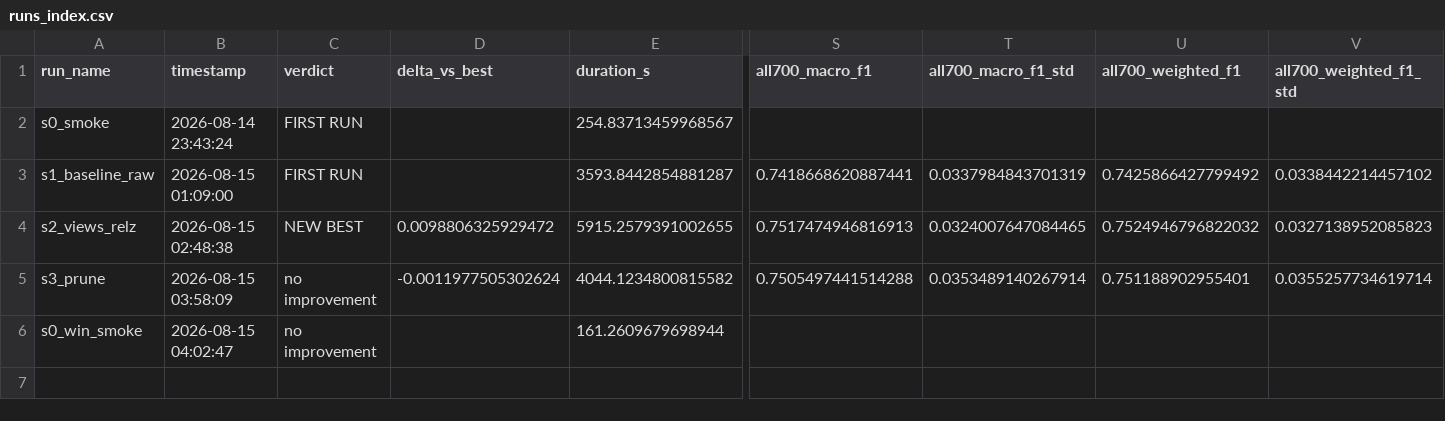
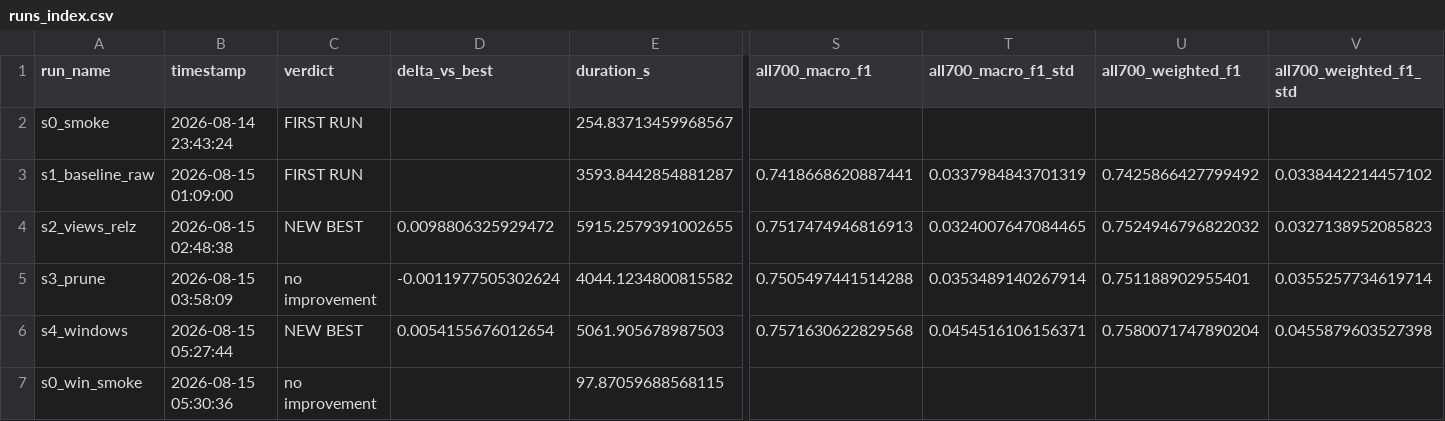
Before and after one commit to surajmeruva0786/stressID, a CSV file: research_way/reports_sota/runs_index.csv, drawn as a sheet; only a part is shown, gaps mark what is left out; addresses are those after the commit; rows hold the shown columns only; the diff names each change by its address in the sheet, - before the commit and + after, or states it on an @@ line.

```diff
--- a/research_way/reports_sota/runs_index.csv
+++ b/research_way/reports_sota/runs_index.csv
+row 6: s4_windows | 2026-08-15 05:27:44 | NEW BEST | 0.0054155676012654 | 5061.905678987503 | 0.7571630622829568 | 0.0454516106156371 | 0.7580071747890204 | 0.0455879603527398
-B7 (timestamp): 2026-08-15 04:02:47
+B7 (timestamp): 2026-08-15 05:30:36
-E7 (duration_s): 161.2609679698944
+E7 (duration_s): 97.87059688568115
```
Also changed, not shown: 6 other files.
